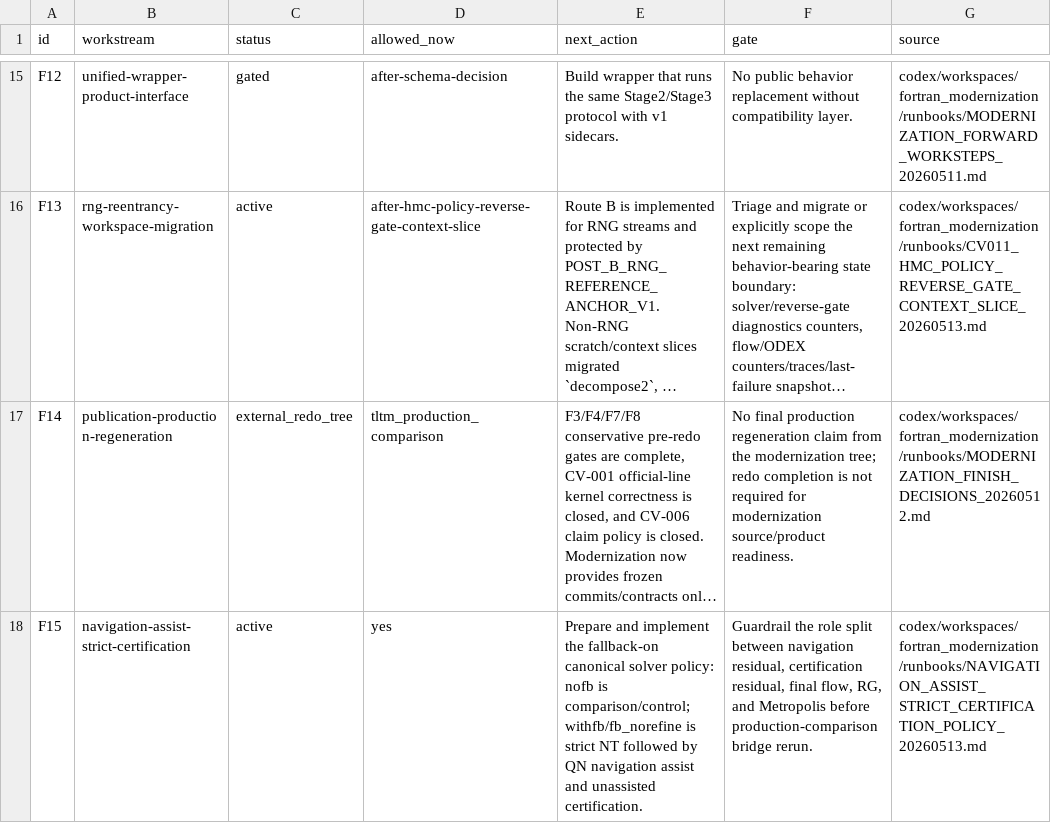
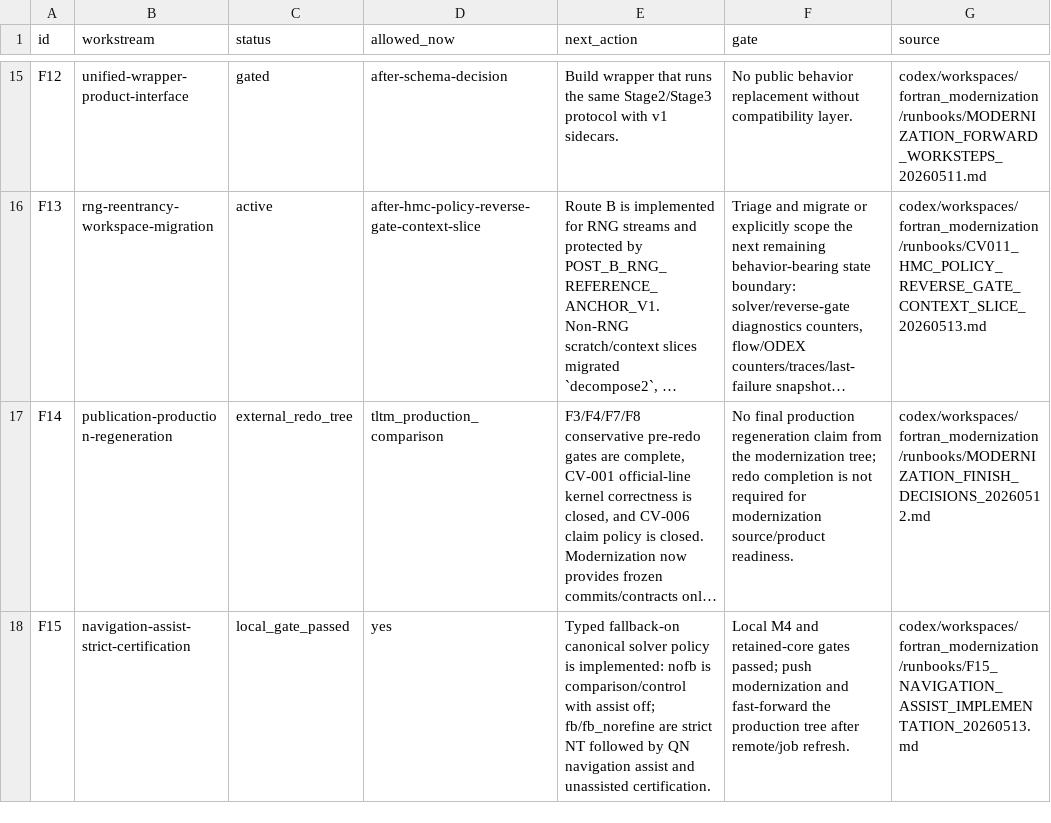
Before and after one commit to C-Y-Chou/generalized-thimble-hmc, a TSV file: codex/workspaces/fortran_modernization/state/OPEN_ITEMS.tsv, drawn as a sheet; only a part is shown, gaps mark what is left out; long unchanged cells end in …; the diff names each change by its address in the sheet, - before the commit and + after, or states it on an @@ line.

```diff
--- a/codex/workspaces/fortran_modernization/state/OPEN_ITEMS.tsv
+++ b/codex/workspaces/fortran_modernization/state/OPEN_ITEMS.tsv
-C18 (status): active
+C18 (status): local_gate_passed
-E18 (next_action): Prepare and implement the fallback-on canonical solver policy: nofb is comparison/control; withfb/fb_norefine is strict NT…
+E18 (next_action): Typed fallback-on canonical solver policy is implemented: nofb is comparison/control with assist off; fb/fb_norefine are strict NT…
-F18 (gate): Guardrail the role split between navigation residual, certification residual, final flow, RG, and Metropolis before production-comparison bridge rerun.
+F18 (gate): Local M4 and retained-core gates passed; push modernization and fast-forward the production tree after remote/job refresh.
-G18 (source): codex/workspaces/fortran_modernization/runbooks/NAVIGATION_ASSIST_STRICT_CERTIFICATION_POLICY_20260513.md
+G18 (source): codex/workspaces/fortran_modernization/runbooks/F15_NAVIGATION_ASSIST_IMPLEMENTATION_20260513.md
```
Also changed, not shown: codex/state/OPEN_ITEMS.tsv, codex/state/WORKTREES.tsv, 16 other files.
